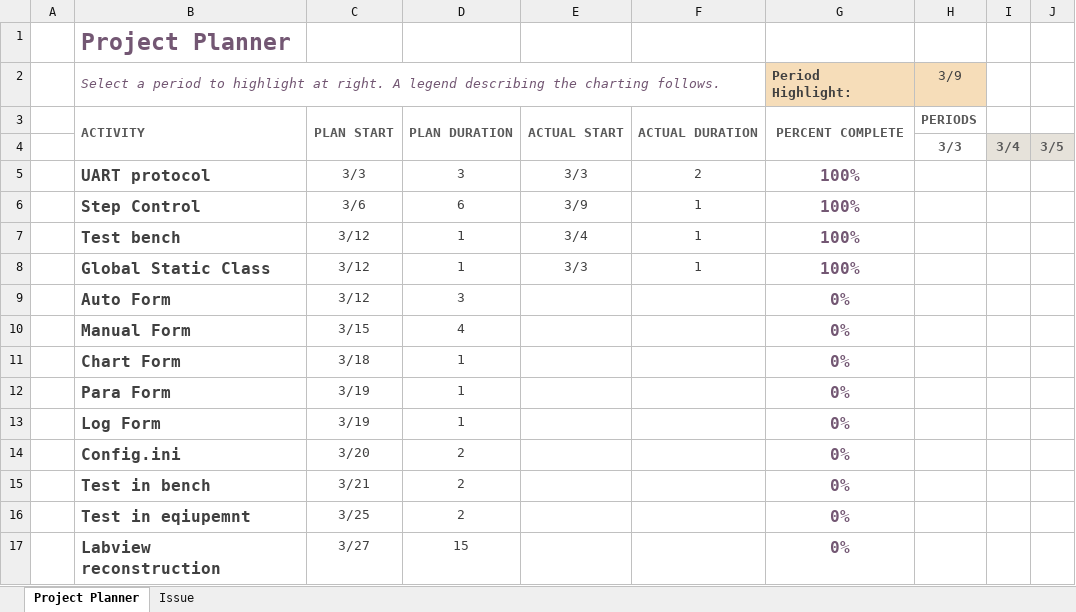
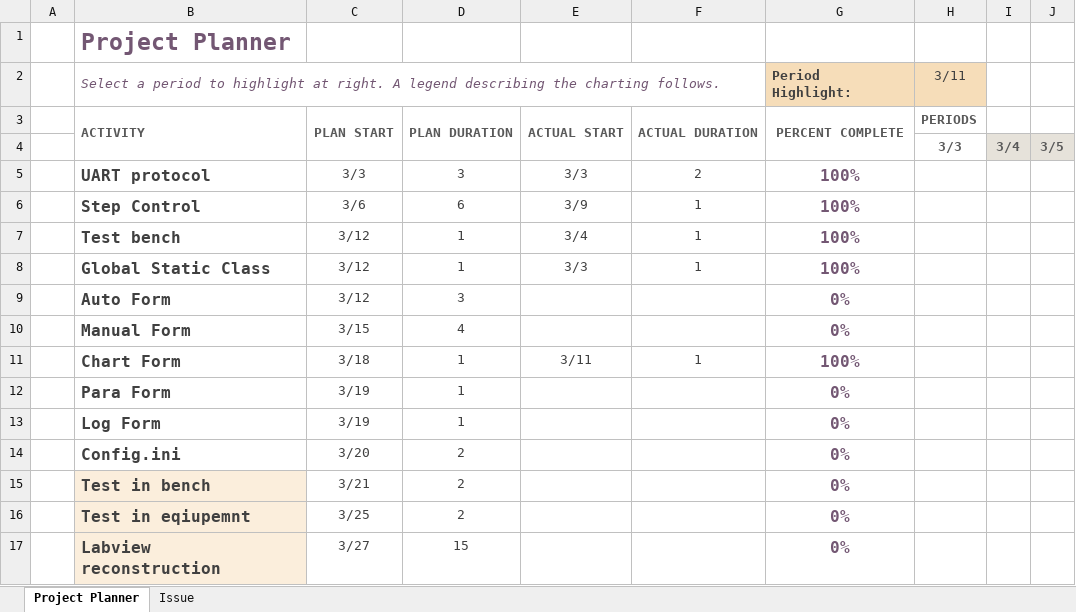
Before and after one commit to Sharemon/Conductivity-Temperature-Automatic-Control, an Excel workbook: Conduct_Auto_Temp_Control_Gantt.xlsx, sheet Project Planner, drawn as a sheet; only a part is shown; values as stored, in another font and other column widths than the file's, no borders; conditional formats not drawn; the diff names each change by its address in the sheet, - before the commit and + after, or states it on an @@ line.

```diff
--- a/Conduct_Auto_Temp_Control_Gantt.xlsx (sheet Project Planner)
+++ b/Conduct_Auto_Temp_Control_Gantt.xlsx (sheet Project Planner)
-H2: 3/9
+H2: 3/11
-E11: (empty)
+E11: 3/11
-F11: (empty)
+F11: 1
-G11: 0%
+G11: 100%
-B15:B17 fill: none
+B15:B17 fill: #FBEEDC
```
Also changed, not shown: 11 other files.
